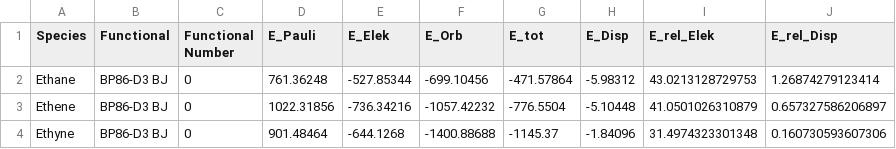
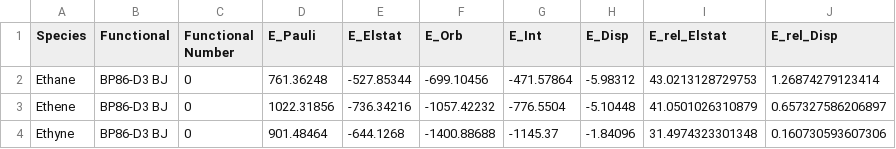
Before and after one commit to ToOest/ML4EDA, a CSV file: EDA_test_train.csv, drawn as a sheet; only a part is shown.

```diff
--- a/EDA_test_train.csv
+++ b/EDA_test_train.csv
@@ -1,2 +1,2 @@
-Species,Functional,Functional Number,E_Pauli,E_Elek,E_Orb,E_tot,E_Disp,E_rel_Elek,E_rel_Disp
+Species,Functional,Functional Number,E_Pauli,E_Elstat,E_Orb,E_Int,E_Disp,E_rel_Elstat,E_rel_Disp
 Ethane,BP86-D3 BJ,0,761.36248,-527.85344,-699.10456,-471.57864,-5.98312,43.0213128729753,1.26874279123414
```
Also changed, not shown: Holdout_testset.csv.
